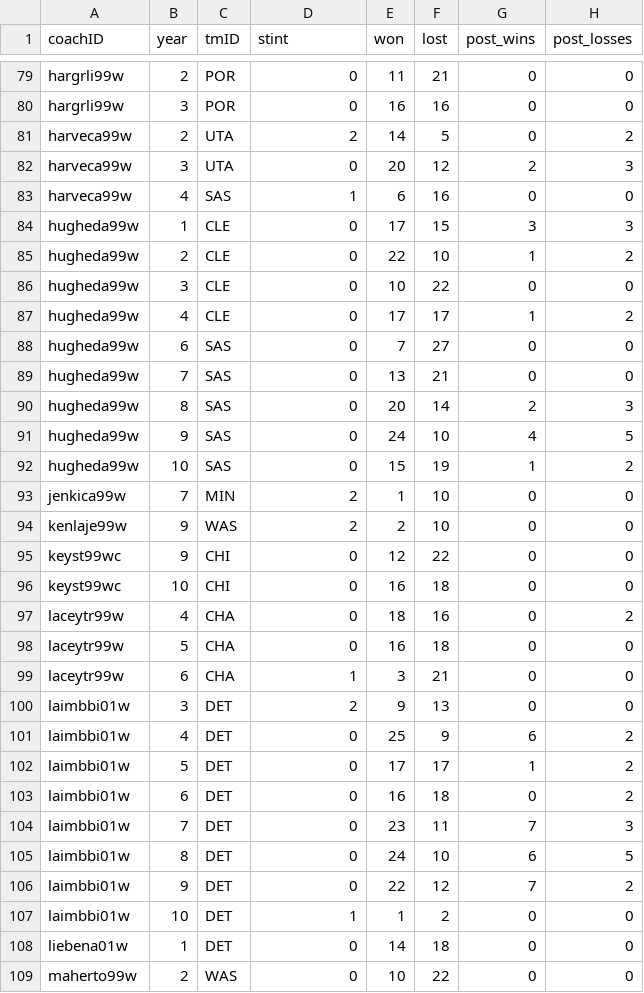
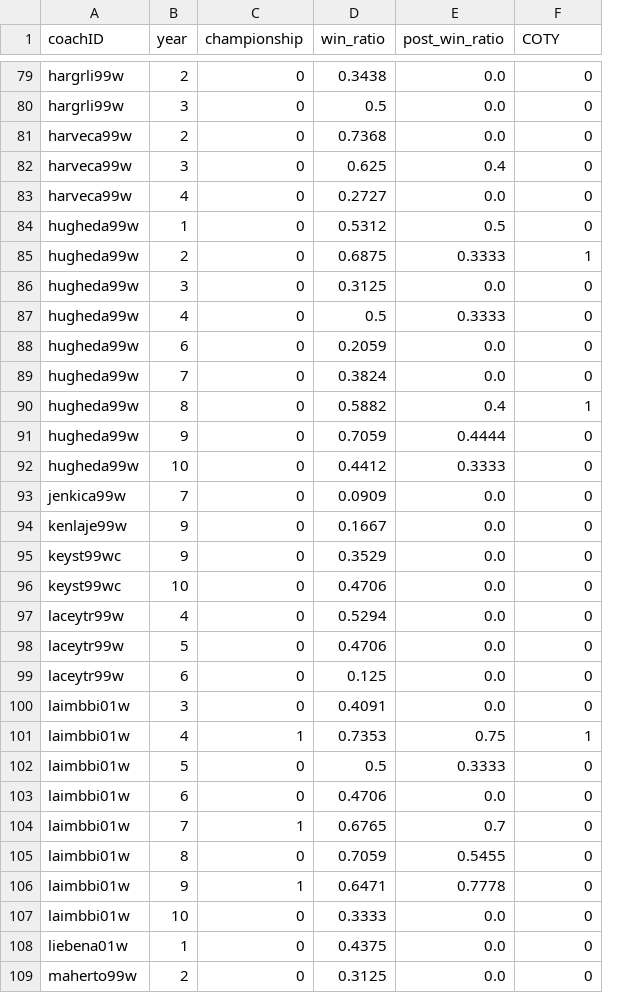
Before and after one commit to gcsam11/MLProject, a CSV file: cleaned_data/coaches.csv, drawn as a sheet; only a part is shown, gaps mark what is left out; removed rows and columns are numbered as before the commit, all else as after; the diff covers the shown part only; the diff names each change by its address in the sheet, - before the commit and + after, or states it on an @@ line.

```diff
--- a/cleaned_data/coaches.csv
+++ b/cleaned_data/coaches.csv
-column C (tmID), rows 79-109: POR | POR | UTA | UTA | SAS | CLE | CLE | CLE | CLE | SAS | SAS | SAS | SAS | SAS | MIN | WAS | CHI | CHI | CHA | CHA | CHA | DET | DET | DET | DET | DET | DET | DET | DET | DET | WAS
-column E (won), rows 79-109: 11 | 16 | 14 | 20 | 6 | 17 | 22 | 10 | 17 | 7 | 13 | 20 | 24 | 15 | 1 | 2 | 12 | 16 | 18 | 16 | 3 | 9 | 25 | 17 | 16 | 23 | 24 | 22 | 1 | 14 | 10
-column F (lost), rows 79-109: 21 | 16 | 5 | 12 | 16 | 15 | 10 | 22 | 17 | 27 | 21 | 14 | 10 | 19 | 10 | 10 | 22 | 18 | 16 | 18 | 21 | 13 | 9 | 17 | 18 | 11 | 10 | 12 | 2 | 18 | 22
+column D (win_ratio), rows 79-109: 0.3438 | 0.5 | 0.7368 | 0.625 | 0.2727 | 0.5312 | 0.6875 | 0.3125 | 0.5 | 0.2059 | 0.3824 | 0.5882 | 0.7059 | 0.4412 | 0.0909 | 0.1667 | 0.3529 | 0.4706 | 0.5294 | 0.4706 | 0.125 | 0.4091 | 0.7353 | 0.5 | 0.4706 | 0.6765 | 0.7059 | 0.6471 | 0.3333 | 0.4375 | 0.3125
+column E (post_win_ratio), rows 79-109: 0.0 | 0.0 | 0.0 | 0.4 | 0.0 | 0.5 | 0.3333 | 0.0 | 0.3333 | 0.0 | 0.0 | 0.4 | 0.4444 | 0.3333 | 0.0 | 0.0 | 0.0 | 0.0 | 0.0 | 0.0 | 0.0 | 0.0 | 0.75 | 0.3333 | 0.0 | 0.7 | 0.5455 | 0.7778 | 0.0 | 0.0 | 0.0
-column H (post_losses), rows 79-109: 0 | 0 | 2 | 3 | 0 | 3 | 2 | 0 | 2 | 0 | 0 | 3 | 5 | 2 | 0 | 0 | 0 | 0 | 2 | 0 | 0 | 0 | 2 | 2 | 2 | 3 | 5 | 2 | 0 | 0 | 0
-C1: stint
+C1: championship
-F1: post_wins
+F1: COTY
-C81 (championship): 2
+C81 (championship): 0
-F82 (COTY): 2
+F82 (COTY): 0
-C83 (championship): 1
+C83 (championship): 0
-F84 (COTY): 3
+F84 (COTY): 0
-F87 (COTY): 1
+F87 (COTY): 0
-F90 (COTY): 2
+F90 (COTY): 1
-F91 (COTY): 4
+F91 (COTY): 0
-F92 (COTY): 1
+F92 (COTY): 0
-C93:C94 (championship): 2
+C93:C94 (championship): 0
-C99 (championship): 1
+C99 (championship): 0
-C100 (championship): 2
+C100 (championship): 0
-C101 (championship): 0
+C101 (championship): 1
-F101 (COTY): 6
+F101 (COTY): 1
-F102 (COTY): 1
+F102 (COTY): 0
-C104 (championship): 0
+C104 (championship): 1
-F104 (COTY): 7
+F104 (COTY): 0
-F105 (COTY): 6
+F105 (COTY): 0
-C106 (championship): 0
+C106 (championship): 1
-F106 (COTY): 7
+F106 (COTY): 0
-C107 (championship): 1
+C107 (championship): 0
```
Also changed, not shown: 91 edited cells elsewhere in this file, cleaned_data/coach_awards.csv, 5 other files.
